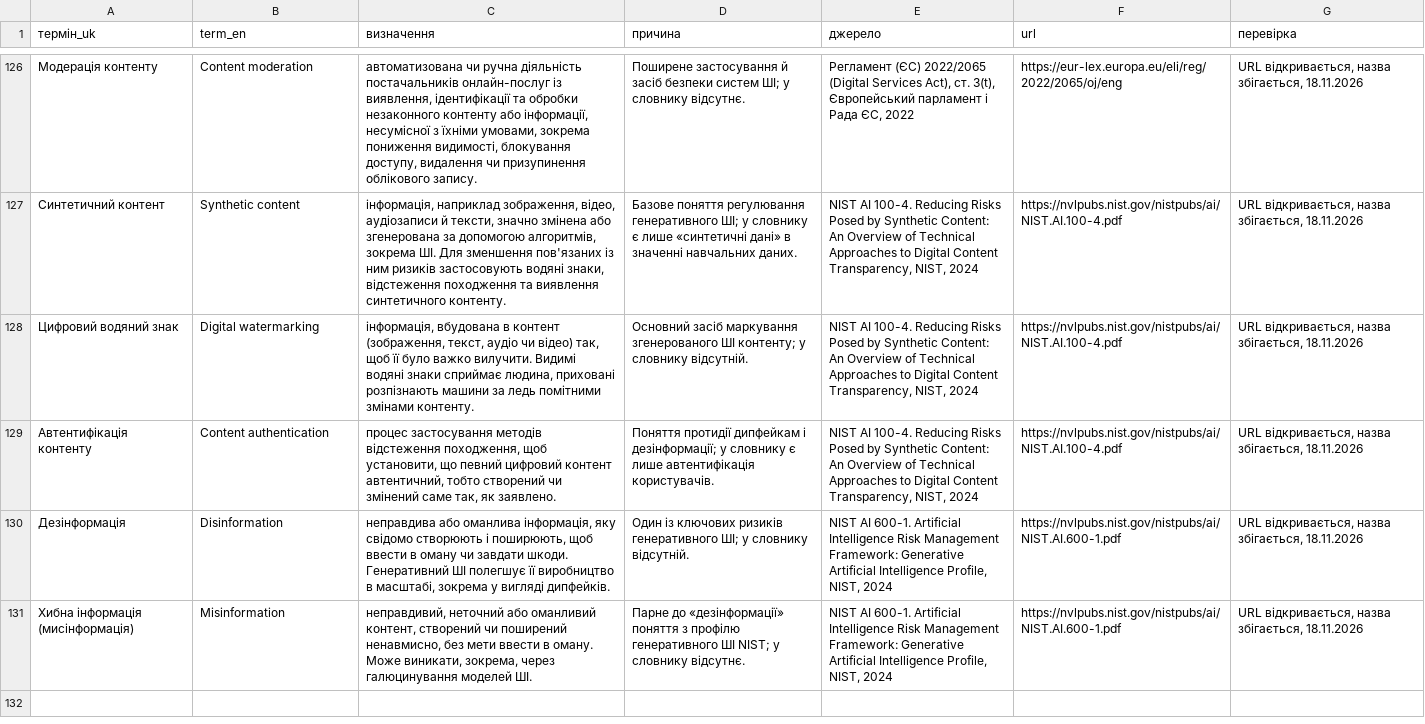
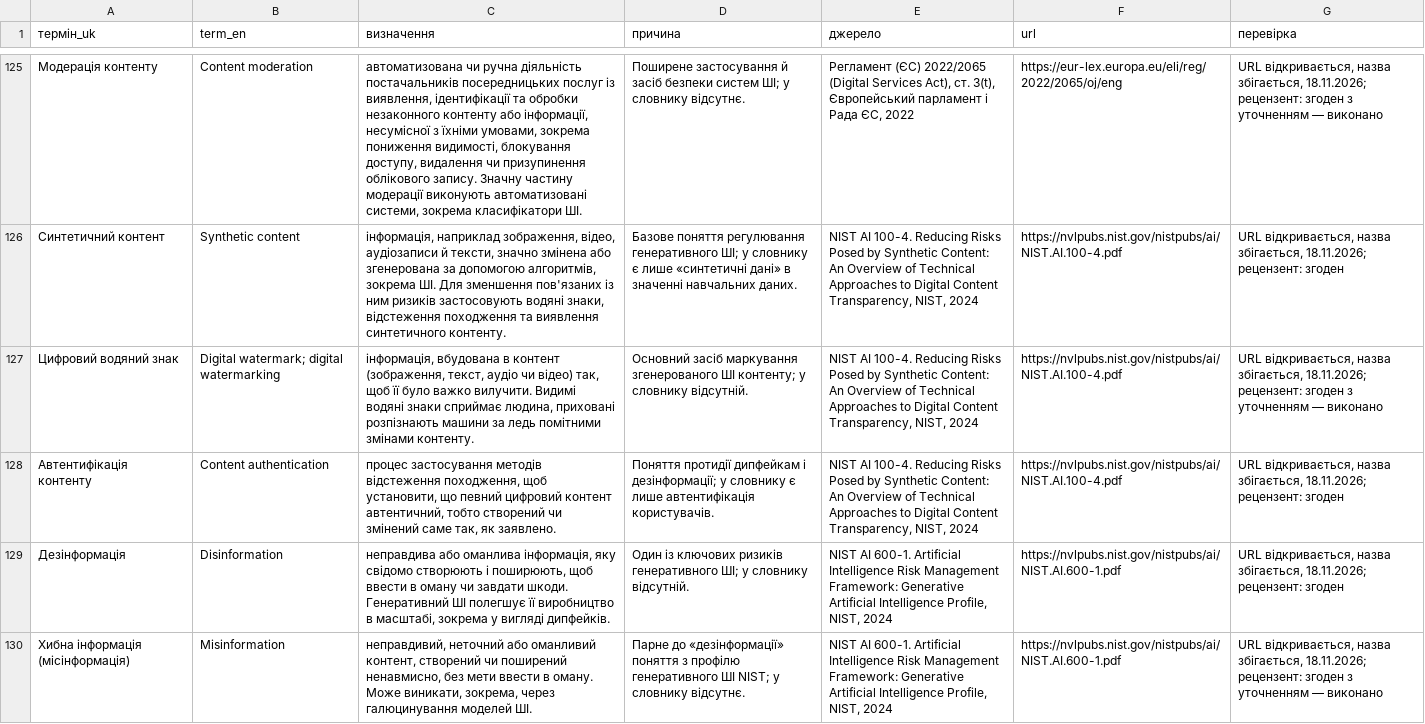
Before and after one commit to sergiyrybalchenko-wq/Slovnyk, a TSV file: dani/novi.tsv, drawn as a sheet; only a part is shown, gaps mark what is left out; addresses are those after the commit; the diff covers the shown part only; the diff names each change by its address in the sheet, - before the commit and + after, or states it on an @@ line.

```diff
--- a/dani/novi.tsv
+++ b/dani/novi.tsv
-C125 (визначення): …діяльність постачальників онлайн-послуг із виявлення, ідентифікації та обробки незаконного контенту або інформації, несумісної з їхніми умовами, зокрема пониження видимості, блокування доступу, видалення чи призупинення облікового запису.
+C125 (визначення): …діяльність постачальників посередницьких послуг із виявлення, ідентифікації та обробки незаконного контенту або інформації, несумісної з їхніми умовами, зокрема пониження видимості, блокування доступу, видалення чи призупинення облікового запису. Значну частину модерації виконують автоматизовані системи, зокрема класифікатори ШІ.
-G125 (перевірка): …назва збігається, 18.11.2026
+G125 (перевірка): …назва збігається, 18.11.2026; рецензент: згоден з уточненням — виконано
-G126 (перевірка): …назва збігається, 18.11.2026
+G126 (перевірка): …назва збігається, 18.11.2026; рецензент: згоден
-B127 (term_en): Digital watermarking
+B127 (term_en): Digital watermark; digital watermarking
-G127 (перевірка): …назва збігається, 18.11.2026
+G127 (перевірка): …назва збігається, 18.11.2026; рецензент: згоден з уточненням — виконано
-G128:G129 (перевірка): …назва збігається, 18.11.2026
+G128:G129 (перевірка): …назва збігається, 18.11.2026; рецензент: згоден
-A130 (термін_uk): Хибна інформація (мисінформація)
+A130 (термін_uk): Хибна інформація (місінформація)
-G130 (перевірка): …назва збігається, 18.11.2026
+G130 (перевірка): …назва збігається, 18.11.2026; рецензент: згоден з уточненням — виконано
```
Also changed, not shown: 1 removed row and 77 edited cells elsewhere in this file, dani/dzherela-novi.tsv, 1 other file.
